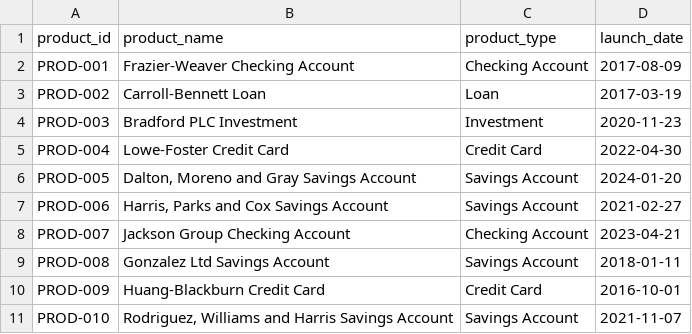
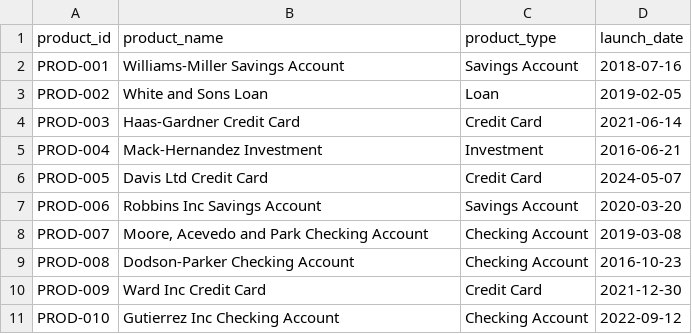
Before and after one commit to JinnawatJid/dBank, a CSV file: data/raw/products.csv, drawn as a sheet.

```diff
--- a/data/raw/products.csv
+++ b/data/raw/products.csv
@@ -1,11 +1,11 @@
 product_id,product_name,product_type,launch_date
-PROD-001,Frazier-Weaver Checking Account,Checking Account,2017-08-09
-PROD-002,Carroll-Bennett Loan,Loan,2017-03-19
-PROD-003,Bradford PLC Investment,Investment,2020-11-23
-PROD-004,Lowe-Foster Credit Card,Credit Card,2022-04-30
-PROD-005,"Dalton, Moreno and Gray Savings Account",Savings Account,2024-01-20
-PROD-006,"Harris, Parks and Cox Savings Account",Savings Account,2021-02-27
-PROD-007,Jackson Group Checking Account,Checking Account,2023-04-21
-PROD-008,Gonzalez Ltd Savings Account,Savings Account,2018-01-11
-PROD-009,Huang-Blackburn Credit Card,Credit Card,2016-10-01
-PROD-010,"Rodriguez, Williams and Harris Savings Account",Savings Account,2021-11-07
+PROD-001,Williams-Miller Savings Account,Savings Account,2018-07-16
+PROD-002,White and Sons Loan,Loan,2019-02-05
+PROD-003,Haas-Gardner Credit Card,Credit Card,2021-06-14
+PROD-004,Mack-Hernandez Investment,Investment,2016-06-21
+PROD-005,Davis Ltd Credit Card,Credit Card,2024-05-07
+PROD-006,Robbins Inc Savings Account,Savings Account,2020-03-20
+PROD-007,"Moore, Acevedo and Park Checking Account",Checking Account,2019-03-08
+PROD-008,Dodson-Parker Checking Account,Checking Account,2016-10-23
+PROD-009,Ward Inc Credit Card,Credit Card,2021-12-30
+PROD-010,Gutierrez Inc Checking Account,Checking Account,2022-09-12
```
Also changed, not shown: data/raw/customers.csv, data/raw/logins.csv, 5 other files.
